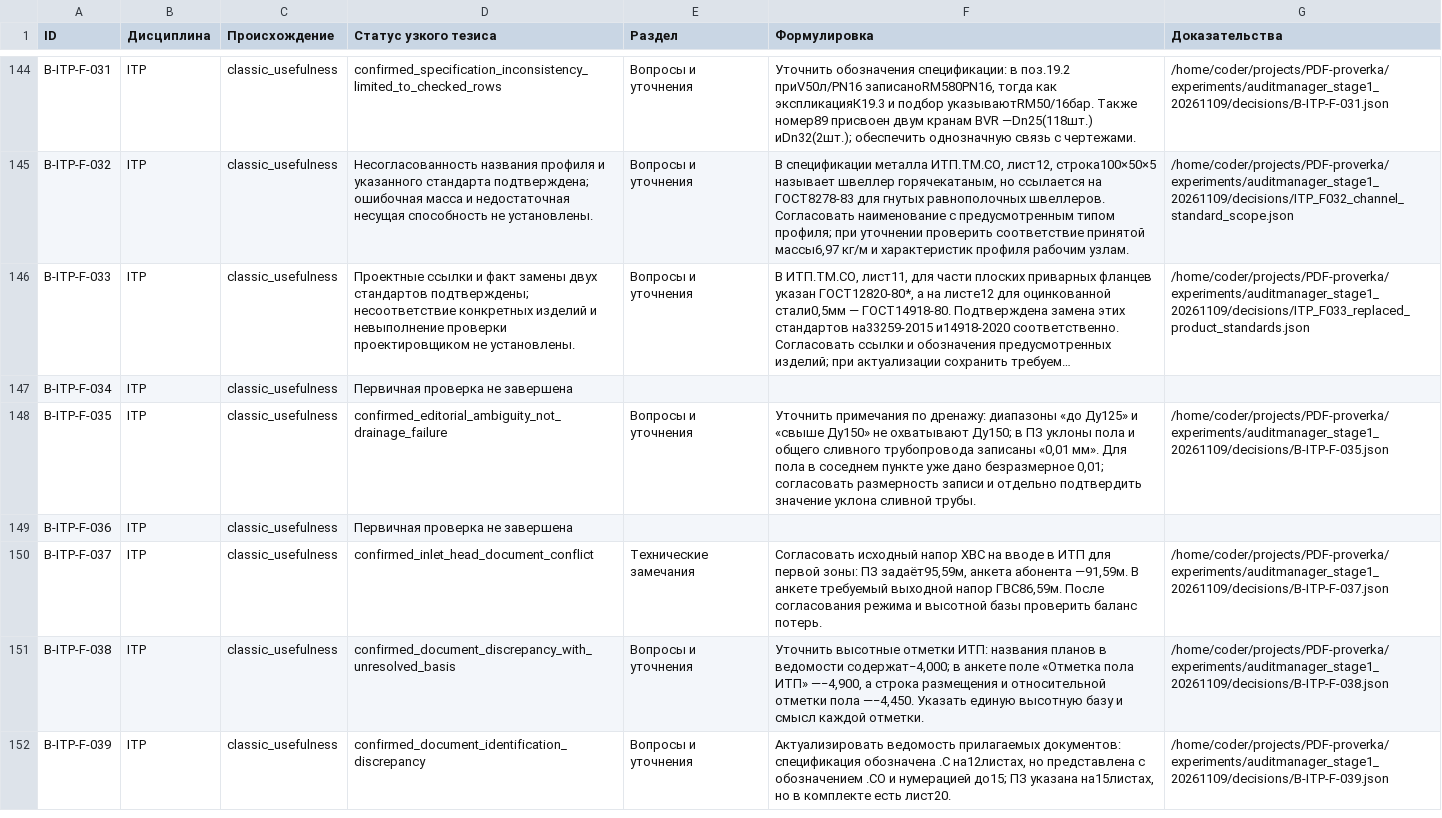
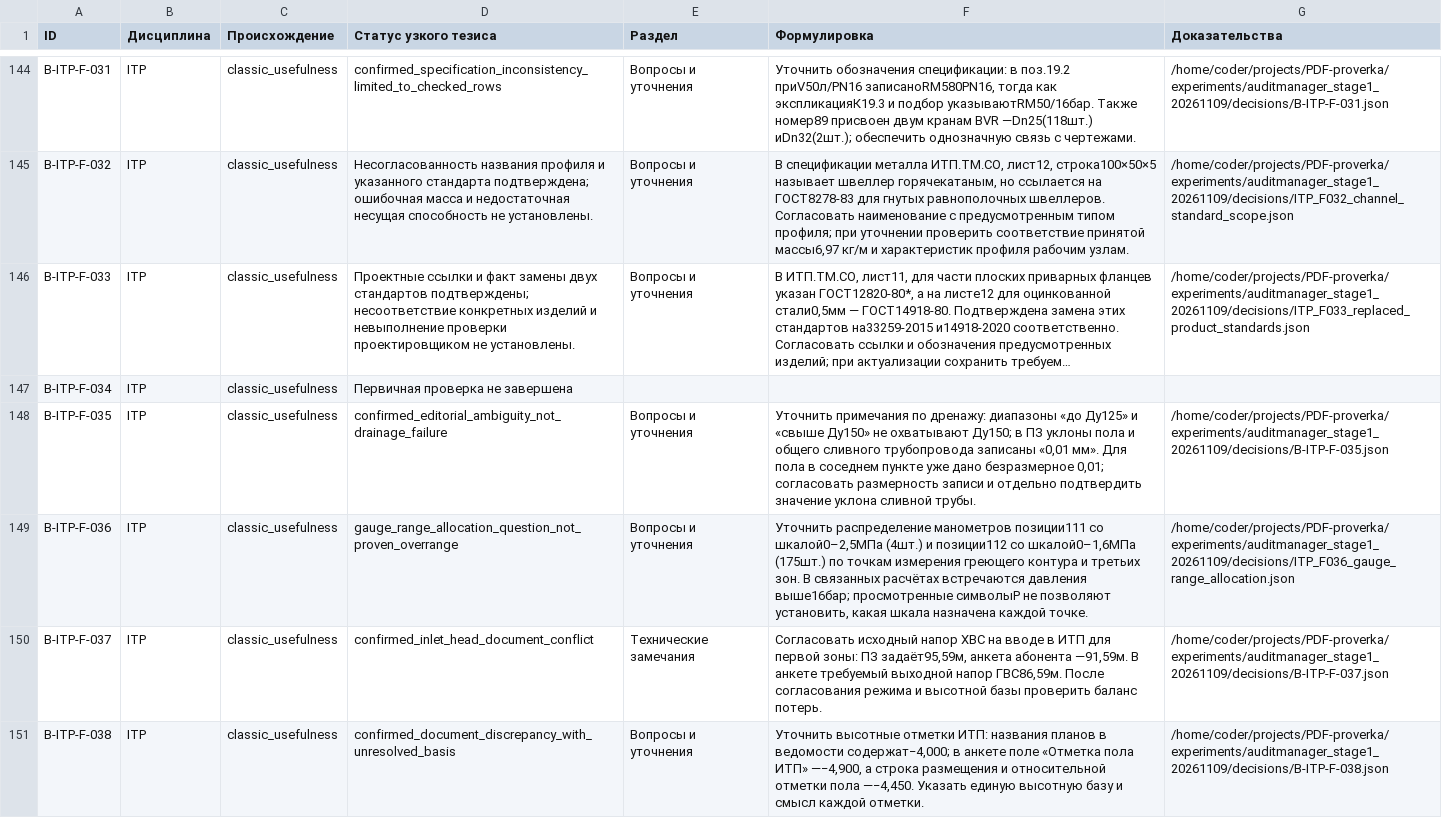
Before and after one commit to SU10KAZ/PDF-proverka, a CSV file: experiments/auditmanager_stage1_20261109/consolidated/Реестр_291.csv, drawn as a sheet; only a part is shown, gaps mark what is left out; the shorter side is filled out with more unchanged rows; long unchanged cells end in ….

```diff
--- a/experiments/auditmanager_stage1_20261109/consolidated/Реестр_291.csv
+++ b/experiments/auditmanager_stage1_20261109/consolidated/Реестр_291.csv
@@ -148,3 +148,3 @@ B-ITP-F-034,ITP,classic_usefulness,Первичная проверка не за
 B-ITP-F-035,ITP,classic_usefulness,confirmed_editorial_ambiguity_not_drainage_failure,Вопросы и уточнения,"Уточнить примечания по дренажу: диапазоны «до Ду125» и «свыше Ду150» не охватывают Ду150; в ПЗ уклоны пола и общего сливного трубопровода записаны «0,01 мм». Для пола в соседнем пункте уже дано безразмерное 0,01; согласовать размерность записи и отдельно подтвердить значение уклона сливной трубы.",/home/coder/projects/PDF-proverka/experiments/auditmanager_stage1_20261109/decisions/B-ITP-F-035.json
-B-ITP-F-036,ITP,classic_usefulness,Первичная проверка не завершена,,,
+B-ITP-F-036,ITP,classic_usefulness,gauge_range_allocation_question_not_proven_overrange,Вопросы и уточнения,"Уточнить распределение манометров позиции111 со шкалой0–2,5МПа (4шт.) и позиции112 со шкалой0–1,6МПа (175шт.) по точкам измерения греющего контура и третьих зон. В связанных расчётах встречаются давления выше16бар; просмотренные символыP не позволяют установить, какая шкала назначена каждой точке.",/home/coder/projects/PDF-proverka/experiments/auditmanager_stage1_20261109/decisions/ITP_F036_gauge_range_allocation.json
 B-ITP-F-037,ITP,classic_usefulness,confirmed_inlet_head_document_conflict,Технические замечания,"Согласовать исходный напор ХВС на вводе в ИТП для первой зоны: ПЗ задаёт95,59м, анкета абонента —91,59м. В анкете требуемый выходной напор ГВС86,59м. После согласования режима и высотной базы проверить баланс потерь.",/home/coder/projects/PDF-proverka/experiments/auditmanager_stage1_20261109/decisions/B-ITP-F-037.json
```
Also changed, not shown: 5 other files.
